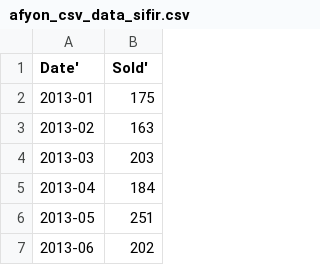
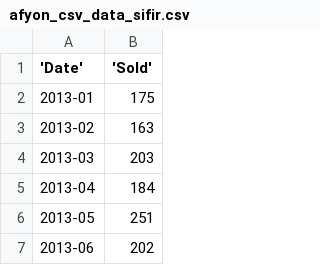
Before and after one commit to sss-333/hs_repo, a CSV file: afyon_csv_data_sifir.csv, drawn as a sheet; only a part is shown.

Commit message:
Update afyon_csv_data_sifir.csv

```diff
--- a/afyon_csv_data_sifir.csv
+++ b/afyon_csv_data_sifir.csv
@@ -1,2 +1,2 @@
-Date';Sold'
+'Date';'Sold'
 2013-01;175
```
